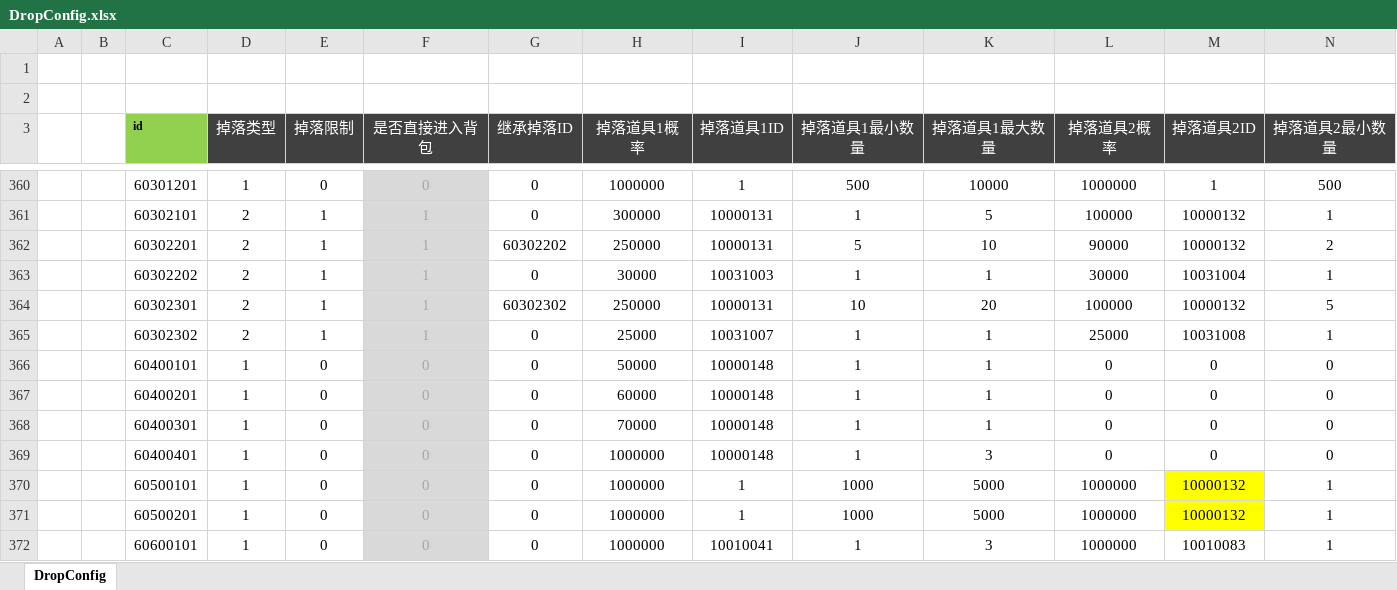
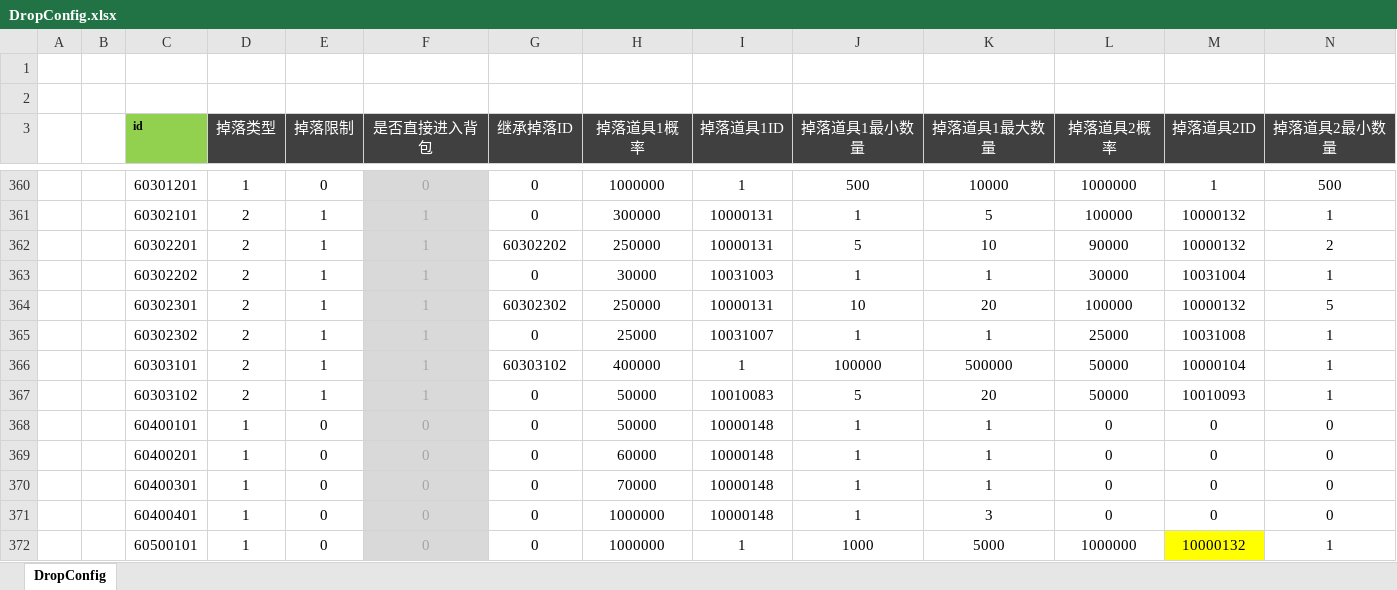
Before and after one commit to csyinghuochong/weijing, an Excel workbook: Excel/DropConfig.xlsx, sheet DropConfig, drawn as a sheet; only a part is shown, gaps mark what is left out; the shorter side is filled out with more unchanged rows; values as stored, in another font and other column widths than the file's, no borders; rows hold the shown columns only; the diff names each change by its address in the sheet, - before the commit and + after, or states it on an @@ line.

```diff
--- a/Excel/DropConfig.xlsx (sheet DropConfig)
+++ b/Excel/DropConfig.xlsx (sheet DropConfig)
+row 366:  |  | 60303101 | 2 | 1 | 1 | 60303102 | 400000 | 1 | 100000 | 500000 | 50000 | 10000104 | 1
+row 367:  |  | 60303102 | 2 | 1 | 1 | 0 | 50000 | 10010083 | 5 | 20 | 50000 | 10010093 | 1
```
Also changed, not shown: Excel/GlobalValueConfig.xlsx, Excel/ItemConfig.xlsx, 19 other files.
